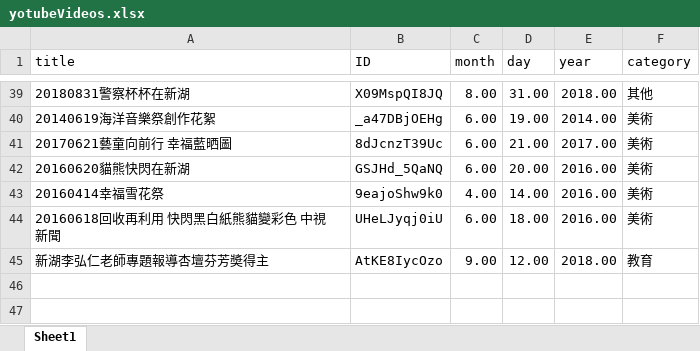
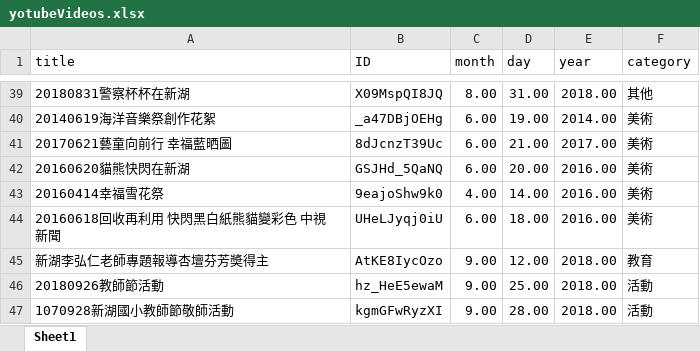
Before and after one commit to ydnaandy123/ydnaandy123.github.io, an Excel workbook: other/xinhu/yotubeVideos.xlsx, sheet Sheet1, drawn as a sheet; only a part is shown, gaps mark what is left out; values as stored, in another font and other column widths than the file's, no borders; table styles not drawn; the diff names each change by its address in the sheet, - before the commit and + after, or states it on an @@ line.

Commit message:
videos update

```diff
--- a/other/xinhu/yotubeVideos.xlsx (sheet Sheet1)
+++ b/other/xinhu/yotubeVideos.xlsx (sheet Sheet1)
+row 46: 20180926教師節活動 | hz_HeE5ewaM | 9.00 | 25.00 | 2018.00 | 活動
+row 47: 1070928新湖國小教師節敬師活動 | kgmGFwRyzXI | 9.00 | 28.00 | 2018.00 | 活動
```
Also changed, not shown: 3 other files.
